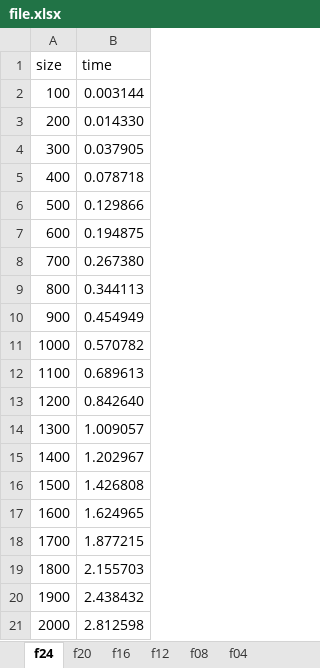
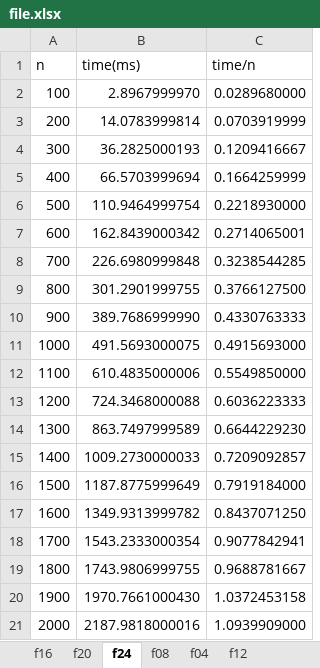
Before and after one commit to f4ilon/Algos_Lab_1, an Excel workbook: file.xlsx, sheet f24, drawn as a sheet; values as stored, in another font and other column widths than the file's, no borders; charts and pictures not drawn; removed rows and columns are numbered as before the commit, all else as after; the diff names each change by its address in the sheet, - before the commit and + after, or states it on an @@ line.

```diff
--- a/file.xlsx (sheet f24)
+++ b/file.xlsx (sheet f24)
@@ sheet tab order changed: f16 | f20 | f24 | f08 | f04 | f12 @@
-column B (time), rows 2-21: 0.003144 | 0.014330 | 0.037905 | 0.078718 | 0.129866 | 0.194875 | 0.267380 | 0.344113 | 0.454949 | 0.570782 | 0.689613 | 0.842640 | 1.009057 | 1.202967 | 1.426808 | 1.624965 | 1.877215 | 2.155703 | 2.438432 | 2.812598
+column B (time(ms)), rows 2-21: 2.8967999970 | 14.0783999814 | 36.2825000193 | 66.5703999694 | 110.9464999754 | 162.8439000342 | 226.6980999848 | 301.2901999755 | 389.7686999990 | 491.5693000075 | 610.4835000006 | 724.3468000088 | 863.7497999589 | 1009.2730000033 | 1187.8775999649 | 1349.9313999782 | 1543.2333000354 | 1743.9806999755 | 1970.7661000430 | 2187.9818000016
+column C (time/n), rows 2-21: 0.0289680000 | 0.0703919999 | 0.1209416667 | 0.1664259999 | 0.2218930000 | 0.2714065001 | 0.3238544285 | 0.3766127500 | 0.4330763333 | 0.4915693000 | 0.5549850000 | 0.6036223333 | 0.6644229230 | 0.7209092857 | 0.7919184000 | 0.8437071250 | 0.9077842941 | 0.9688781667 | 1.0372453158 | 1.0939909000
-A1: size
+A1: n
```
Also changed, not shown: sheet f16, sheet f20, sheet f08, sheet f12, sheet f04, charts or pictures, 3 other files.
